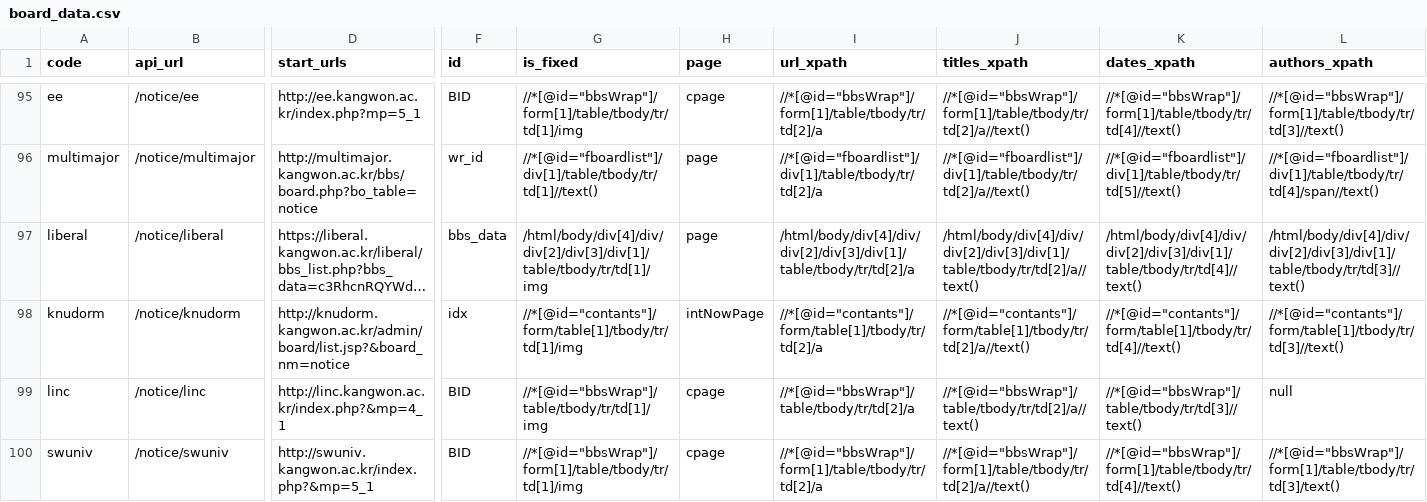
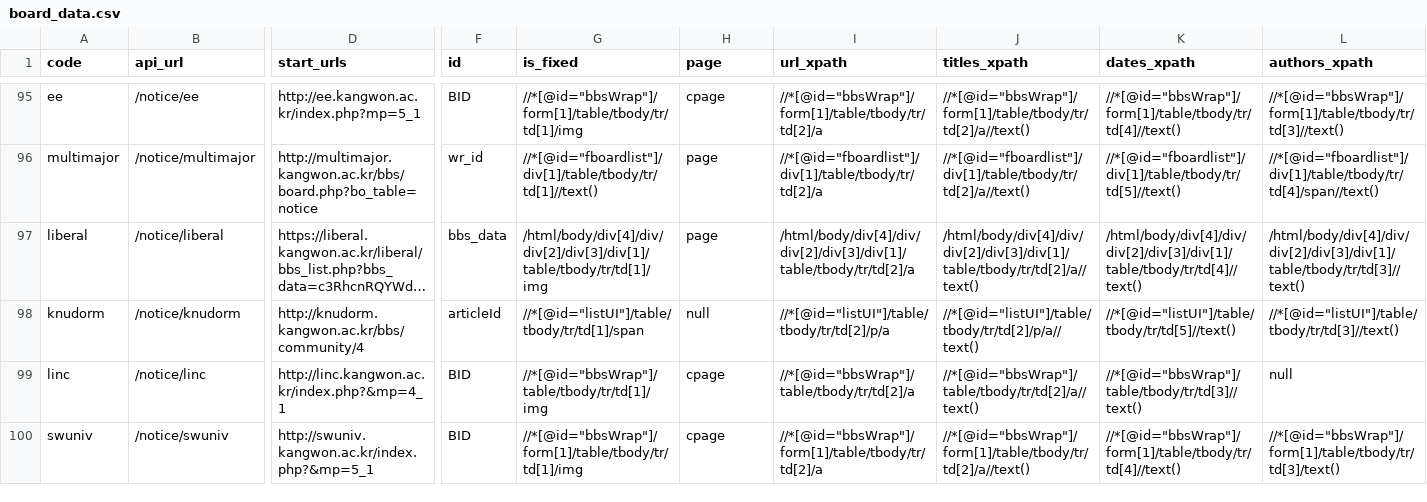
Before and after one commit to ppcomp/knu-notice-server, a CSV file: knu_notice/resources/board_data.csv, drawn as a sheet; only a part is shown, gaps mark what is left out; long unchanged cells end in …; the diff names each change by its address in the sheet, - before the commit and + after, or states it on an @@ line.

Commit message:
fix: Knudorm(학생생활관) 사이트 개편에 따른 크롤링 코드 수정 (#68)
But, 두 번째 페이지부터는 크롤링 불가

```diff
--- a/knu_notice/resources/board_data.csv
+++ b/knu_notice/resources/board_data.csv
-D98 (start_urls): http://knudorm.kangwon.ac.kr/admin/board/list.jsp?&board_nm=notice
+D98 (start_urls): http://knudorm.kangwon.ac.kr/bbs/community/4
-F98 (id): idx
+F98 (id): articleId
-G98 (is_fixed): //*[@id="contants"]/form/table[1]/tbody/tr/td[1]/img
+G98 (is_fixed): //*[@id="listUI"]/table/tbody/tr/td[1]/span
-H98 (page): intNowPage
+H98 (page): null
-I98 (url_xpath): //*[@id="contants"]/form/table[1]/tbody/tr/td[2]/a
+I98 (url_xpath): //*[@id="listUI"]/table/tbody/tr/td[2]/p/a
-J98 (titles_xpath): //*[@id="contants"]/form/table[1]/tbody/tr/td[2]/a//text()
+J98 (titles_xpath): //*[@id="listUI"]/table/tbody/tr/td[2]/p/a//text()
-K98 (dates_xpath): //*[@id="contants"]/form/table[1]/tbody/tr/td[4]//text()
+K98 (dates_xpath): //*[@id="listUI"]/table/tbody/tr/td[5]//text()
-L98 (authors_xpath): //*[@id="contants"]/form/table[1]/tbody/tr/td[3]//text()
+L98 (authors_xpath): //*[@id="listUI"]/table/tbody/tr/td[3]//text()
```
Also changed, not shown: 1 other file.
